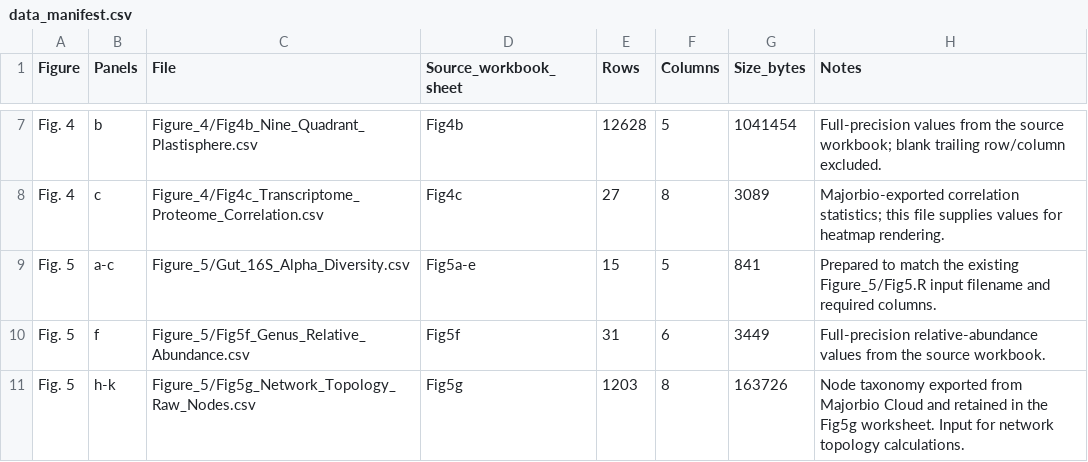
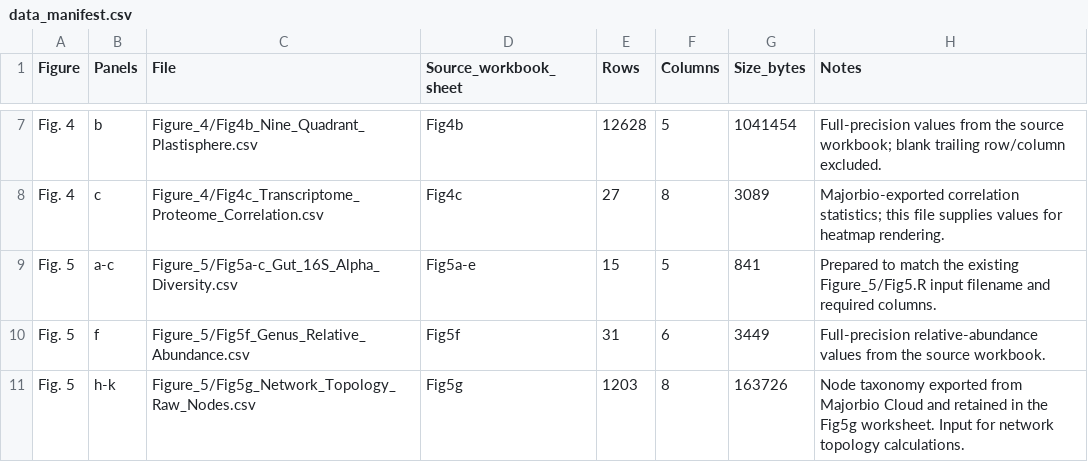
Before and after one commit to Xiaokang-He/plastisphere_toxicity, a CSV file: data_manifest.csv, drawn as a sheet; only a part is shown, gaps mark what is left out.

Commit message:
Standardize Fig. 5a-c alpha-diversity data filename

```diff
--- a/data_manifest.csv
+++ b/data_manifest.csv
@@ -8,3 +8,3 @@ Fig. 4,b,Figure_4/Fig4b_Nine_Quadrant_Plastisphere.csv,Fig4b,12628,5,1041454,Ful
 Fig. 4,c,Figure_4/Fig4c_Transcriptome_Proteome_Correlation.csv,Fig4c,27,8,3089,Majorbio-exported correlation statistics; this file supplies values for heatmap rendering.
-Fig. 5,a-c,Figure_5/Gut_16S_Alpha_Diversity.csv,Fig5a-e,15,5,841,Prepared to match the existing Figure_5/Fig5.R input filename and required columns.
+Fig. 5,a-c,Figure_5/Fig5a-c_Gut_16S_Alpha_Diversity.csv,Fig5a-e,15,5,841,Prepared to match the existing Figure_5/Fig5.R input filename and required columns.
 Fig. 5,f,Figure_5/Fig5f_Genus_Relative_Abundance.csv,Fig5f,31,6,3449,Full-precision relative-abundance values from the source workbook.
```
Also changed, not shown: 4 other files.
